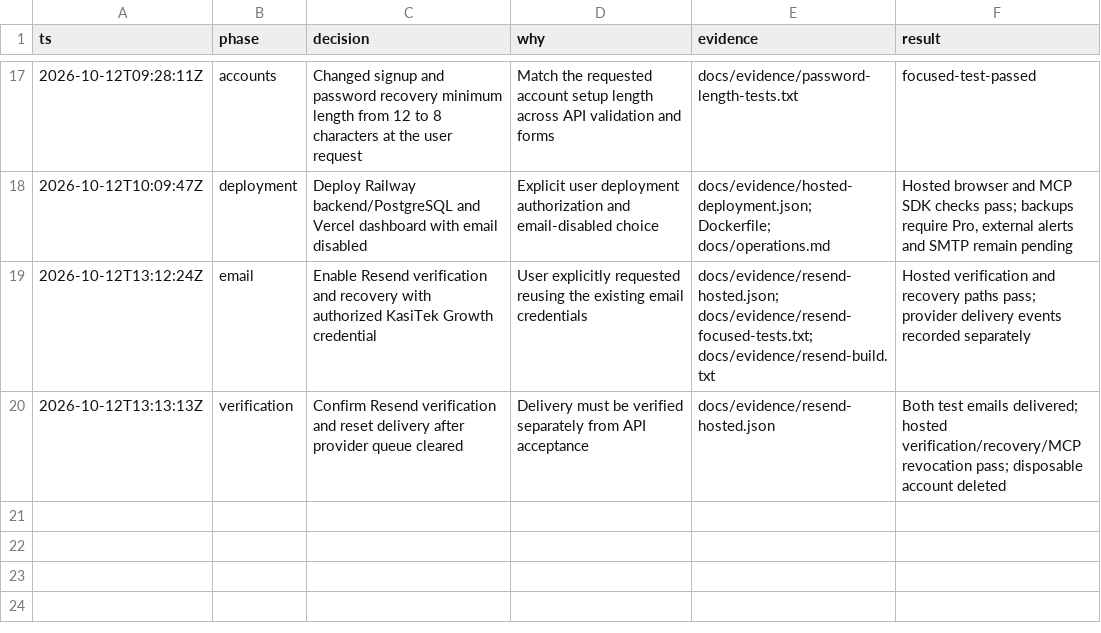
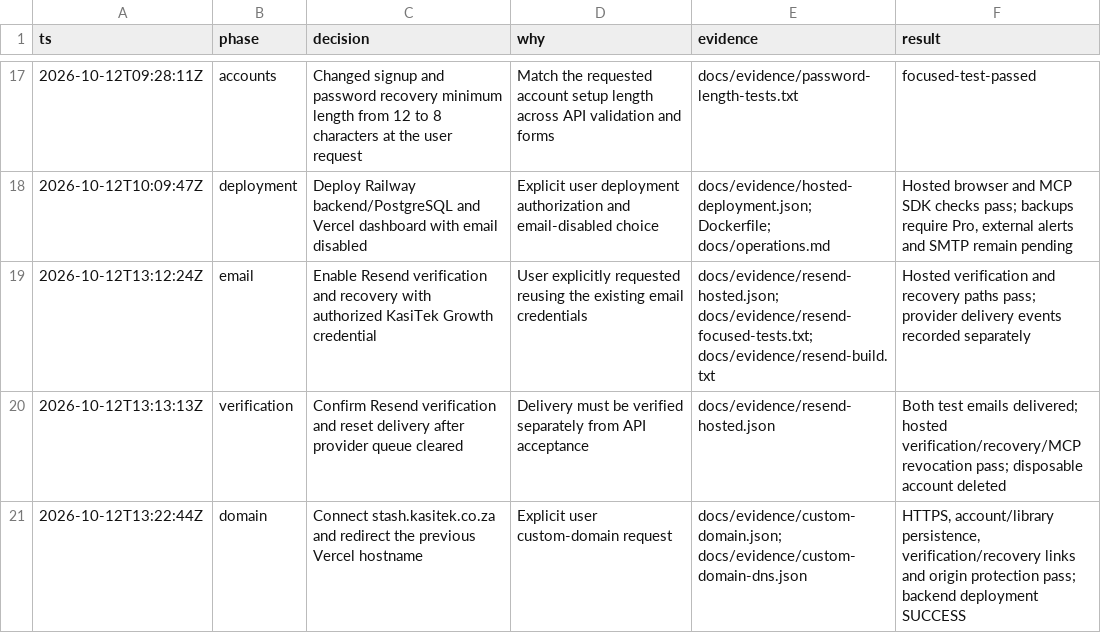
Before and after one commit to iamenochchirima/stash, a TSV file: docs/decisions.tsv, drawn as a sheet; only a part is shown, gaps mark what is left out.

Commit message:
Configure stash.kasitek.co.za and verify hosted account flows

```diff
--- a/docs/decisions.tsv
+++ b/docs/decisions.tsv
@@ -20 +20,2 @@ ts	phase	decision	why	evidence	result
 2026-10-12T13:13:13Z	verification	Confirm Resend verification and reset delivery after provider queue cleared	Delivery must be verified separately from API acceptance	docs/evidence/resend-hosted.json	Both test emails delivered; hosted verification/recovery/MCP revocation pass; disposable account deleted
+2026-10-12T13:22:44Z	domain	Connect stash.kasitek.co.za and redirect the previous Vercel hostname	Explicit user custom-domain request	docs/evidence/custom-domain.json; docs/evidence/custom-domain-dns.json	HTTPS, account/library persistence, verification/recovery links and origin protection pass; backend deployment SUCCESS
```
Also changed, not shown: 7 other files.
